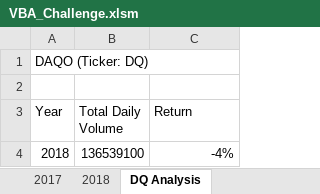
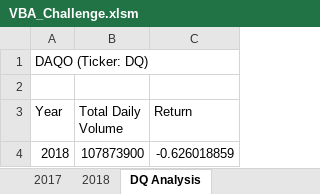
Before and after one commit to guevarch/stock-analysis, an Excel workbook: VBA_Challenge.xlsm, sheet DQ Analysis, drawn as a sheet; values as stored, in another font and other column widths than the file's, no borders; charts and pictures not drawn; the diff names each change by its address in the sheet, - before the commit and + after, or states it on an @@ line.

```diff
--- a/VBA_Challenge.xlsm (sheet DQ Analysis)
+++ b/VBA_Challenge.xlsm (sheet DQ Analysis)
-B4 (Total Daily Volume): 136539100
+B4 (Total Daily Volume): 107873900
-C4 (Return): -4%
+C4 (Return): -0.626018859
```
Also changed, not shown: sheet All Stocks Analysis, charts or pictures.
